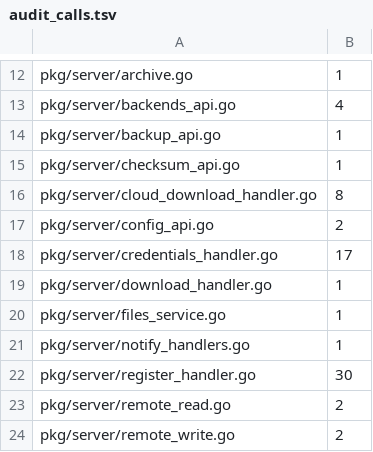
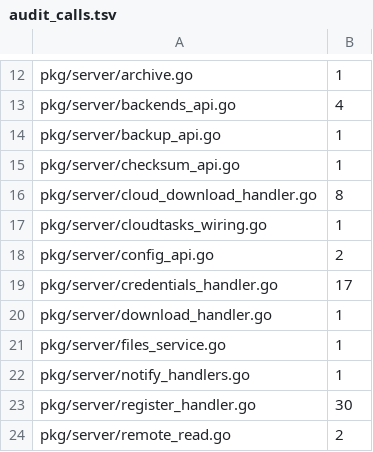
Before and after one commit to cocomhub/sproxy, a TSV file: internal/archcheck/audit_calls.tsv, drawn as a sheet; only a part is shown, gaps mark what is left out; the shorter side is filled out with more unchanged rows.

Commit message:
feat(server): cloudtasks 窄接口与装配适配器（P1-c S1）
P1-c S1 只建立编排核心的依赖契约，不迁移任何调用点（两个 cloud handler 一行未改）。

新增 pkg/server/cloudtasks/deps.go：Deps 8 字段（Tasks/Groups/Tenants/Volumes/Quota/Targets/Audit + Logger）与 7 个窄接口，方法签名按设计文档 §5.1–§5.7 逐条落定，合计 37 个方法；Volumes 显式包含 PhysFootprint（把 filesPhysFootprinter 这条隐藏入边收进接口）。

新增 pkg/server/cloudtasks_wiring.go：cloudTasksAdapter 对 *Handlers 做一行一方法的薄委托（含 storageMgr 的 CategoryCloud 绑定），并以 7 条编译期断言钉住接口覆盖；S1 不构造、不接调用点。

新增 deps_test.go：反射断言 Deps 字段数 = 8（包内守 P1 的 ≤8 目标，R52 的 12 不变）并锁字段名；断言 7 接口方法数 9/8/1/5/6/7/1 合计 37（防漏方法）。

门禁登记：layers.go 登记 cloudtasks（Levels=2/Managed/ParentDomain）；适配器新增审计与直接获取入口，按 R35-a/R36-a 显式登记 audit_calls.tsv 与 quota_acquire_sites.tsv（S3 若在 cloudtasks/ 内新增调用点会一并登记）。

验证：go build ./...、go vet ./pkg/server/...、go test ./pkg/server/cloudtasks/ ./internal/archcheck/、make deadcode-check、make lint（0 issues）全绿。

```diff
--- a/internal/archcheck/audit_calls.tsv
+++ b/internal/archcheck/audit_calls.tsv
@@ -16,2 +16,3 @@ pkg/server/checksum_api.go	1
 pkg/server/cloud_download_handler.go	8	
+pkg/server/cloudtasks_wiring.go	1	
 pkg/server/config_api.go	2	
```
Also changed, not shown: internal/archcheck/quota_acquire_sites.tsv, 4 other files.
